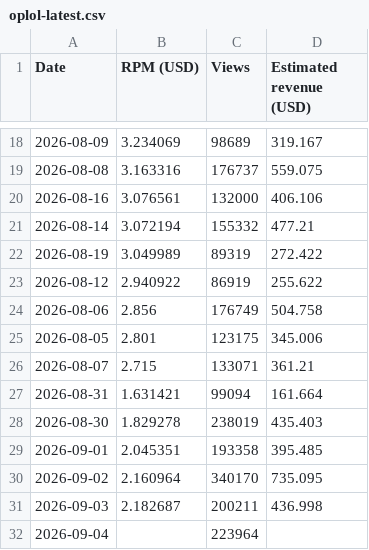
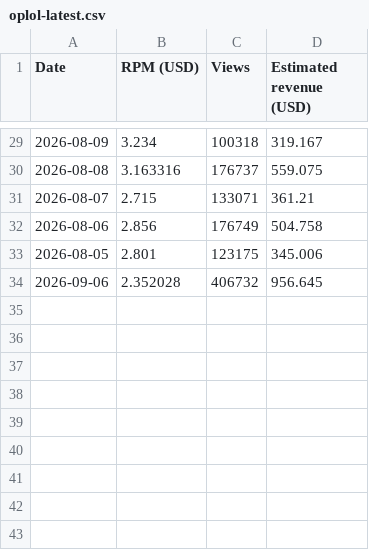
Before and after one commit to FirstBloodDaily/lool-network-desk, a CSV file: data/seed/oplol-latest.csv, drawn as a sheet; only a part is shown, gaps mark what is left out; the diff covers the shown part only.

```diff
--- a/data/seed/oplol-latest.csv
+++ b/data/seed/oplol-latest.csv
@@ -18,15 +29,6 @@ Date,RPM (USD),Views,Estimated revenue (USD)
-2026-08-09,3.234069,98689,319.167
+2026-08-09,3.234,100318,319.167
 2026-08-08,3.163316,176737,559.075
-2026-08-16,3.076561,132000,406.106
-2026-08-14,3.072194,155332,477.21
-2026-08-19,3.049989,89319,272.422
-2026-08-12,2.940922,86919,255.622
+2026-08-07,2.715,133071,361.21
 2026-08-06,2.856,176749,504.758
 2026-08-05,2.801,123175,345.006
-2026-08-07,2.715,133071,361.21
-2026-08-31,1.631421,99094,161.664
-2026-08-30,1.829278,238019,435.403
-2026-09-01,2.045351,193358,395.485
-2026-09-02,2.160964,340170,735.095
-2026-09-03,2.182687,200211,436.998
-2026-09-04,,223964,
+2026-09-06,2.352028,406732,956.645
```
Also changed, not shown: 20 added rows, 9 removed rows and 8 edited cells elsewhere in this file, data/seed/eventvods-latest.csv, data/seed/onivia-latest.csv, 6 other files.
